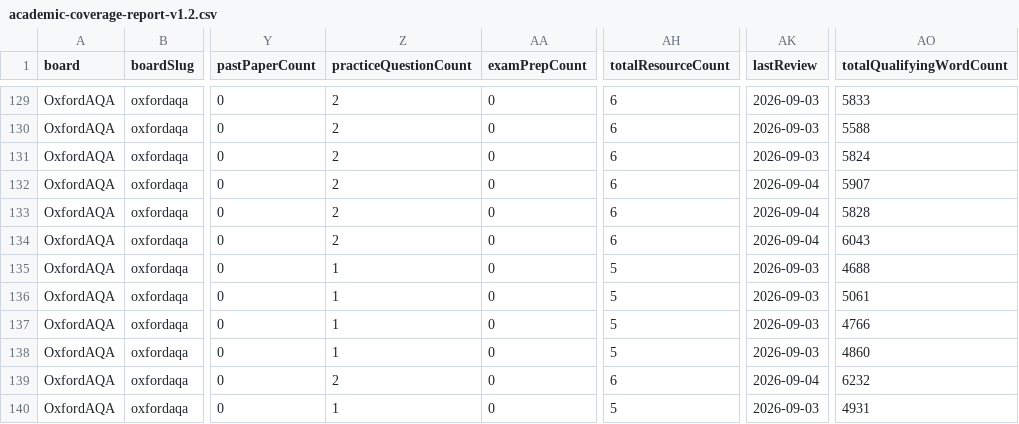
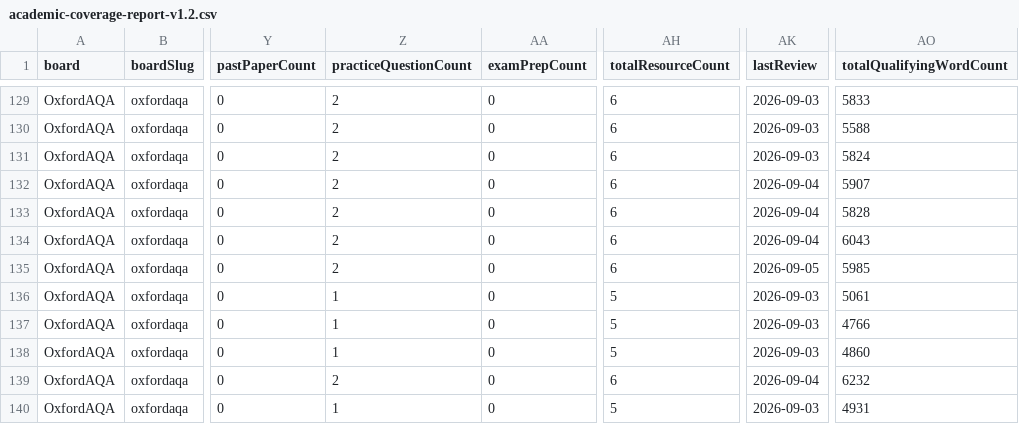
Before and after one commit to Nouman1608/MB, a CSV file: docs/reports/academic-coverage-report-v1.2.csv, drawn as a sheet; only a part is shown, gaps mark what is left out; the diff names each change by its address in the sheet, - before the commit and + after, or states it on an @@ line.

Commit message:
Fill depth gap: OxfordAQA IGCSE English Literature (9275) Poetry and Unseen Texts practice questions
Gap identified via coverage report: OxfordAQA IGCSE English Literature
(9275) had totalResourceCount below the depth target, with an honest,
non-overclaiming resourceType gap:

- "Prose and Drama" (Topic 1) has a complete triad: study guide,
  revision notes, and practice questions.
- "Poetry and Unseen Texts" (Topic 2) had a study guide and revision
  notes but no practice-questions file -- the sibling's complete
  triad justifies the honest scope of a new practice resource here.

Added igcse-oxfordaqa-english-literature-poetry-unseen-practice.md
(1263 words), 3 original exam-style questions with full worked
answers covering all three components: an anthology comparison
question written text-agnostic (students choose their own two poems
from People and Places on a shared theme, mirroring the sibling Prose
and Drama file's own text-agnostic approach), an unseen poetry
analysis using an original poem ("Postcard from a Border Town")
written specifically for this resource, and an unseen prose analysis
using an original short extract, explicitly labelled Route A only
(mirroring the study guide and revision notes' own repeated warning
that Route B substitutes non-exam assessment for this section).
Frontmatter (syllabusCodes, syllabusTopics) copied verbatim from the
sibling study guide and revision notes.

Cross-linked via a new "## Related resources" section in both the
study guide
(igcse-oxfordaqa-english-literature-poetry-and-unseen-texts.md) and
the revision notes
(igcse-oxfordaqa-english-literature-poetry-unseen-revision-notes.md).

Validation (full 8-check gate, all passed):
1. astro check -- 0 errors
2. validate:academic -- PASS: 0 problems found; FX policy PASSED;
   assessment validation PASSED
3. astro build -- 1726 pages built, Complete
4. coverage:academic-v2 regenerated -- median 957 words/resource,
   3/1249 under 900 (pre-existing, none newly introduced)
5. cross-board regression -- OK, all control pages intact
6. negative validation suite -- 32/32 passed
7. API tests (functions/api/__tests__) -- 31/31 passed
8. duplicate-resource-scope check -- PASS
9. npm audit -- 0 vulnerabilities

Flagship practice-question count unaffected (IGCSE English Literature
9275 is not a flagship subject in this tracker).

```diff
--- a/docs/reports/academic-coverage-report-v1.2.csv
+++ b/docs/reports/academic-coverage-report-v1.2.csv
-Z135 (practiceQuestionCount): 1
+Z135 (practiceQuestionCount): 2
-AH135 (totalResourceCount): 5
+AH135 (totalResourceCount): 6
-AK135 (lastReview): 2026-09-03
+AK135 (lastReview): 2026-09-05
-AO135 (totalQualifyingWordCount): 4688
+AO135 (totalQualifyingWordCount): 5985
```
Also changed, not shown: 5 other files.
